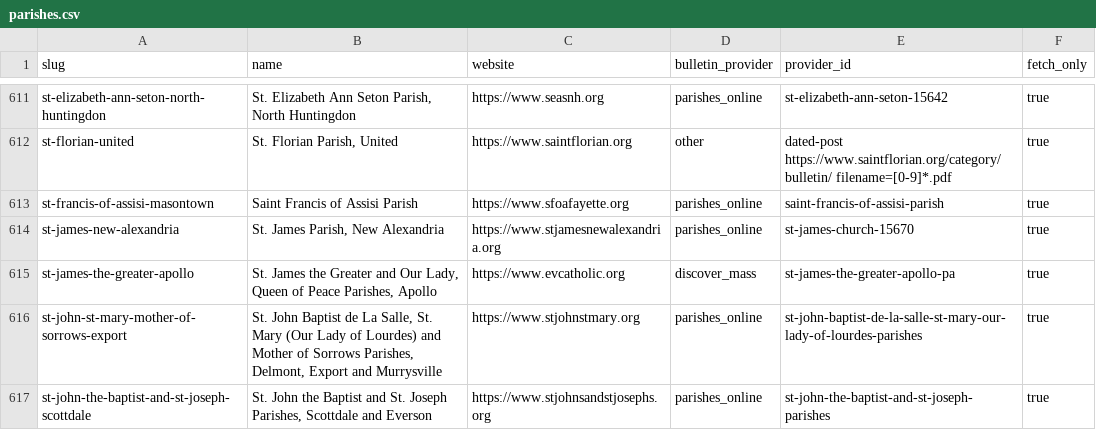
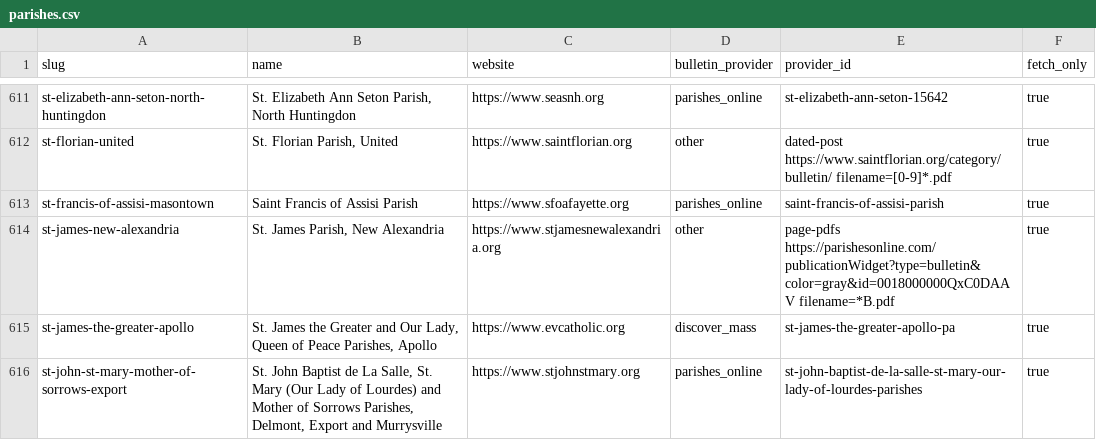
Before and after one commit to project-carlo/project-carlo, a CSV file: data/parishes.csv, drawn as a sheet; only a part is shown, gaps mark what is left out; the shorter side is filled out with more unchanged rows.

Commit message:
Fix St. James bulletin fetching through LPi widget

```diff
--- a/data/parishes.csv
+++ b/data/parishes.csv
@@ -613,3 +613,3 @@ st-florian-united,"St. Florian Parish, United",https://www.saintflorian.org,othe
 st-francis-of-assisi-masontown,Saint Francis of Assisi Parish,https://www.sfoafayette.org,parishes_online,saint-francis-of-assisi-parish,true
-st-james-new-alexandria,"St. James Parish, New Alexandria",https://www.stjamesnewalexandria.org,parishes_online,st-james-church-15670,true
+st-james-new-alexandria,"St. James Parish, New Alexandria",https://www.stjamesnewalexandria.org,other,page-pdfs https://parishesonline.com/publicationWidget?type=bulletin&color=gray&id=0018000000QxC0DAAV filename=*B.pdf,true
 st-james-the-greater-apollo,"St. James the Greater and Our Lady, Queen of Peace Parishes, Apollo",https://www.evcatholic.org,discover_mass,st-james-the-greater-apollo-pa,true
```
Also changed, not shown: 6 other files.
